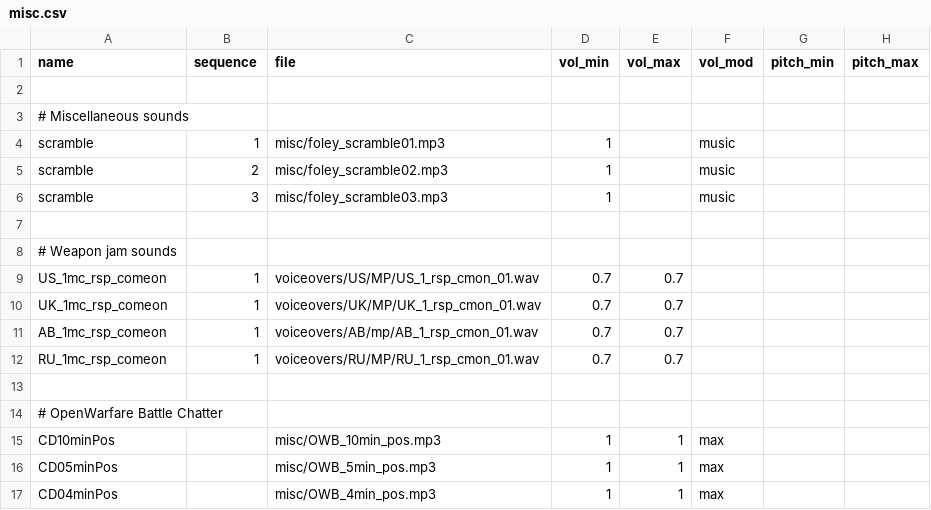
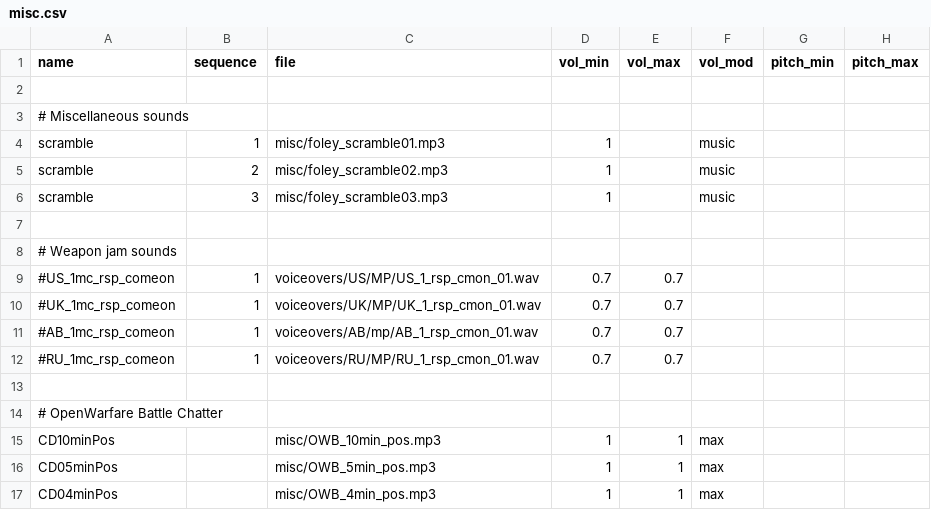
Before and after one commit to sahbi-ktifa/efaya-cod4-mod, a CSV file: soundaliases/misc.csv, drawn as a sheet; only a part is shown; the diff names each change by its address in the sheet, - before the commit and + after, or states it on an @@ line.

```diff
--- a/soundaliases/misc.csv
+++ b/soundaliases/misc.csv
-A9 (name): US_1mc_rsp_comeon
+A9 (name): #US_1mc_rsp_comeon
-A10 (name): UK_1mc_rsp_comeon
+A10 (name): #UK_1mc_rsp_comeon
-A11 (name): AB_1mc_rsp_comeon
+A11 (name): #AB_1mc_rsp_comeon
-A12 (name): RU_1mc_rsp_comeon
+A12 (name): #RU_1mc_rsp_comeon
```
Also changed, not shown: 26 other files.
